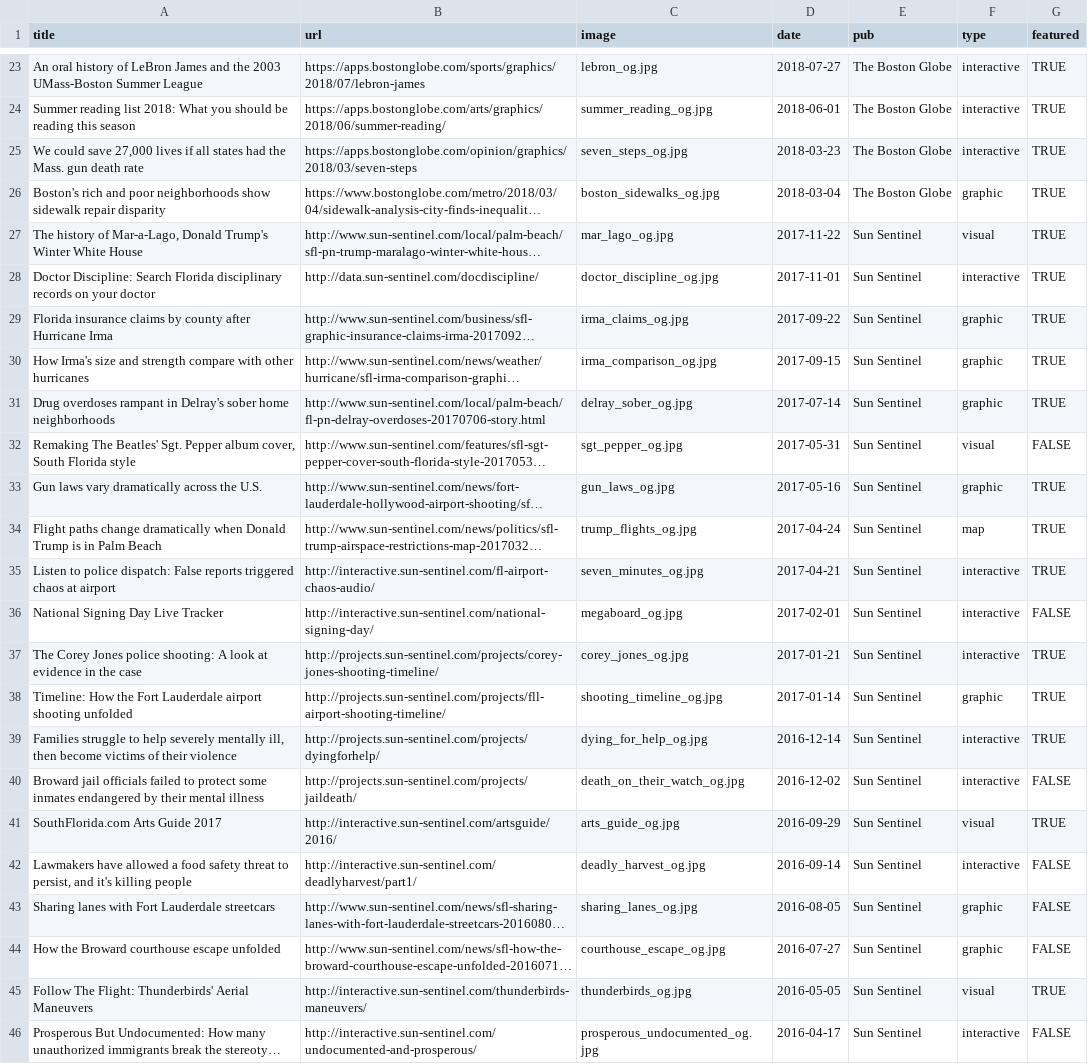
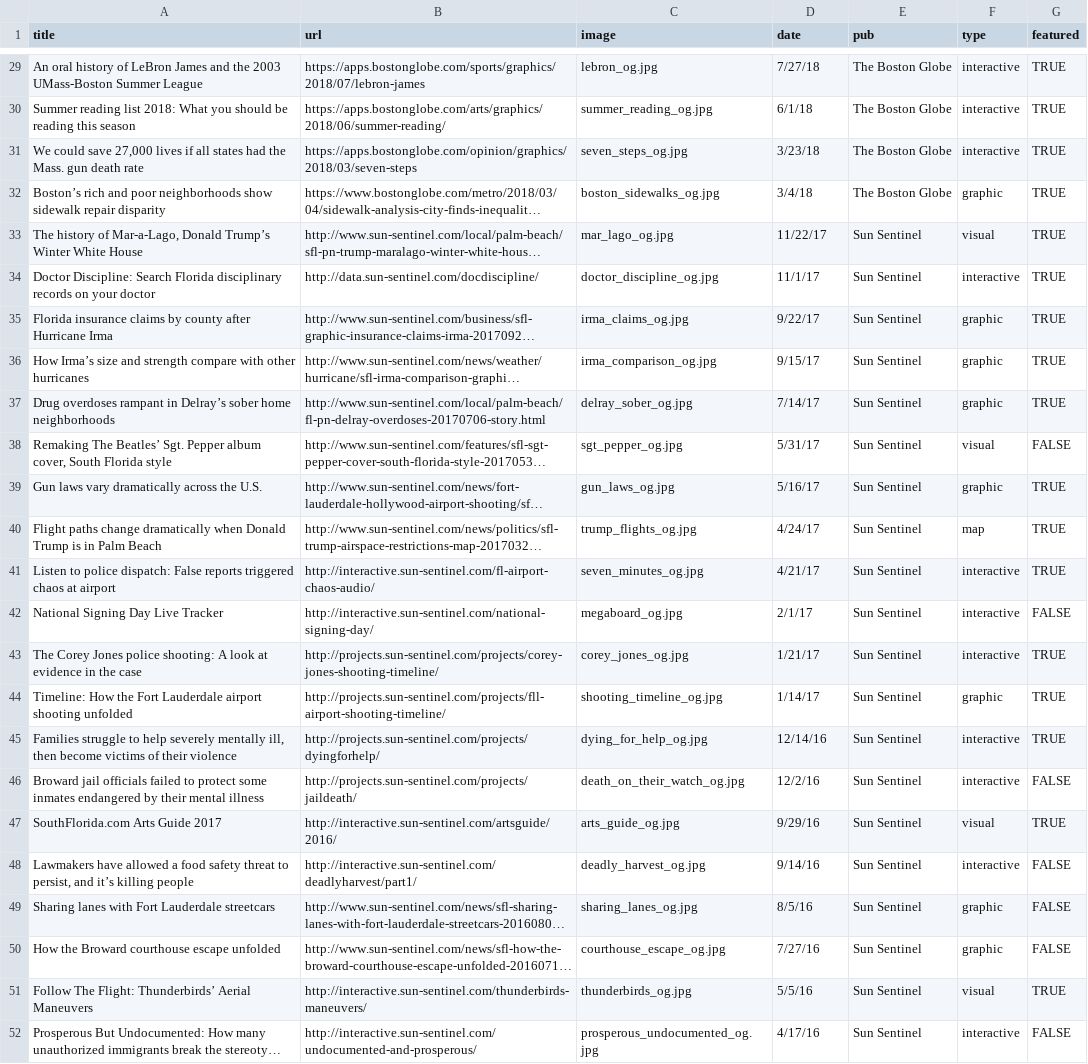
Before and after one commit to iuraizee/iuraizee.github.io, a CSV file: public/projects.csv, drawn as a sheet; only a part is shown, gaps mark what is left out; long unchanged cells end in …; addresses are those after the commit; the diff covers the shown part only; the diff names each change by its address in the sheet, - before the commit and + after, or states it on an @@ line.

```diff
--- a/public/projects.csv
+++ b/public/projects.csv
-D29 (date): 2018-07-27
+D29 (date): 7/27/18
-D30 (date): 2018-06-01
+D30 (date): 6/1/18
-D31 (date): 2018-03-23
+D31 (date): 3/23/18
-A32 (title): Boston's rich and…
+A32 (title): Boston’s rich and…
-D32 (date): 2018-03-04
+D32 (date): 3/4/18
-A33 (title): …Mar-a-Lago, Donald Trump's Winter White…
+A33 (title): …Mar-a-Lago, Donald Trump’s Winter White…
-D33 (date): 2017-11-22
+D33 (date): 11/22/17
-D34 (date): 2017-11-01
+D34 (date): 11/1/17
-D35 (date): 2017-09-22
+D35 (date): 9/22/17
-A36 (title): How Irma's size and…
+A36 (title): How Irma’s size and…
-D36 (date): 2017-09-15
+D36 (date): 9/15/17
-A37 (title): …rampant in Delray's sober home…
+A37 (title): …rampant in Delray’s sober home…
-D37 (date): 2017-07-14
+D37 (date): 7/14/17
-A38 (title): Remaking The Beatles' Sgt. Pepper…
+A38 (title): Remaking The Beatles’ Sgt. Pepper…
-D38 (date): 2017-05-31
+D38 (date): 5/31/17
-D39 (date): 2017-05-16
+D39 (date): 5/16/17
-D40 (date): 2017-04-24
+D40 (date): 4/24/17
-D41 (date): 2017-04-21
+D41 (date): 4/21/17
-D42 (date): 2017-02-01
+D42 (date): 2/1/17
-D43 (date): 2017-01-21
+D43 (date): 1/21/17
-D44 (date): 2017-01-14
+D44 (date): 1/14/17
-D45 (date): 2016-12-14
+D45 (date): 12/14/16
-D46 (date): 2016-12-02
+D46 (date): 12/2/16
-D47 (date): 2016-09-29
+D47 (date): 9/29/16
-A48 (title): …persist, and it's killing people
+A48 (title): …persist, and it’s killing people
-D48 (date): 2016-09-14
+D48 (date): 9/14/16
-D49 (date): 2016-08-05
+D49 (date): 8/5/16
-D50 (date): 2016-07-27
+D50 (date): 7/27/16
-A51 (title): …The Flight: Thunderbirds' Aerial Maneuvers
+A51 (title): …The Flight: Thunderbirds’ Aerial Maneuvers
-D51 (date): 2016-05-05
+D51 (date): 5/5/16
-D52 (date): 2016-04-17
+D52 (date): 4/17/16
```
Also changed, not shown: 6 added rows and 29 edited cells elsewhere in this file, 6 other files.
